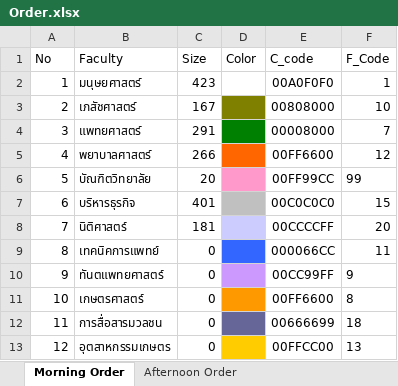
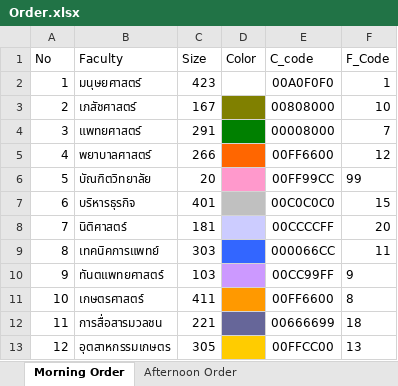
Before and after one commit to Wanarut/Commencement, an Excel workbook: Order.xlsx, sheet Morning Order, drawn as a sheet; values as stored, in another font and other column widths than the file's, no borders; the diff names each change by its address in the sheet, - before the commit and + after, or states it on an @@ line.

Commit message:
Generate List of Order
The list of order when there is Musical chairs mechanism

```diff
--- a/Order.xlsx (sheet Morning Order)
+++ b/Order.xlsx (sheet Morning Order)
-C9 (Size): 0
+C9 (Size): 303
-C10 (Size): 0
+C10 (Size): 103
-C11 (Size): 0
+C11 (Size): 411
-C12 (Size): 0
+C12 (Size): 221
-C13 (Size): 0
+C13 (Size): 305
```
Also changed, not shown: Config.xlsx, 2 other files.
